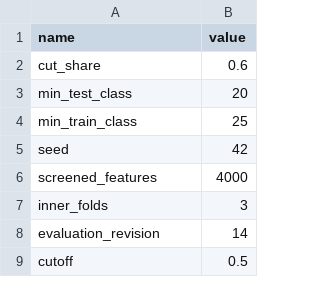
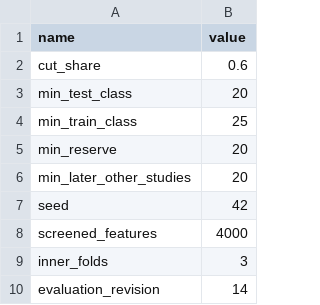
Before and after one commit to editnori/Genomic-Resistance-Mapping-GRM-, a TSV file: reference/time-split/settings.tsv, drawn as a sheet; only a part is shown; the shorter side is filled out with more unchanged rows.

Commit message:
Refuse an --out directory whose files do not match their own SHA256SUMS, run the hash-seed test without -I, and name the record's columns by header
record.py --out now writes only to a new path, an empty directory or an
earlier record whose files agree with its own SHA256SUMS, and refuses a
symlink. settings.tsv gains the plan's two pool minimums from the design,
and the README names each column by its header, gives a fit's log loss as
loss_sum divided by test, and states the record's limits. The hash-seed
test starts the script with -s -P -B, so PYTHONHASHSEED applies. 87 tests.

```diff
--- a/reference/time-split/settings.tsv
+++ b/reference/time-split/settings.tsv
@@ -4,2 +4,4 @@ min_test_class	20
 min_train_class	25
+min_reserve	20
+min_later_other_studies	20
 seed	42
```
Also changed, not shown: 7 other files.
